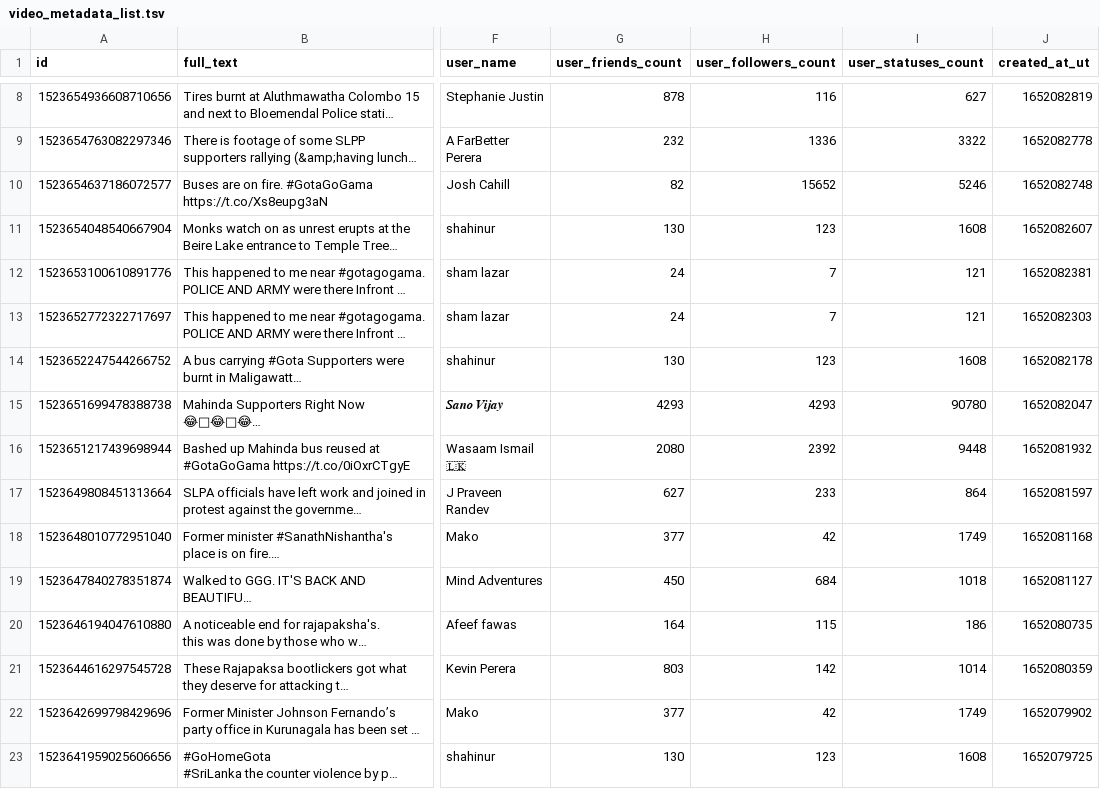
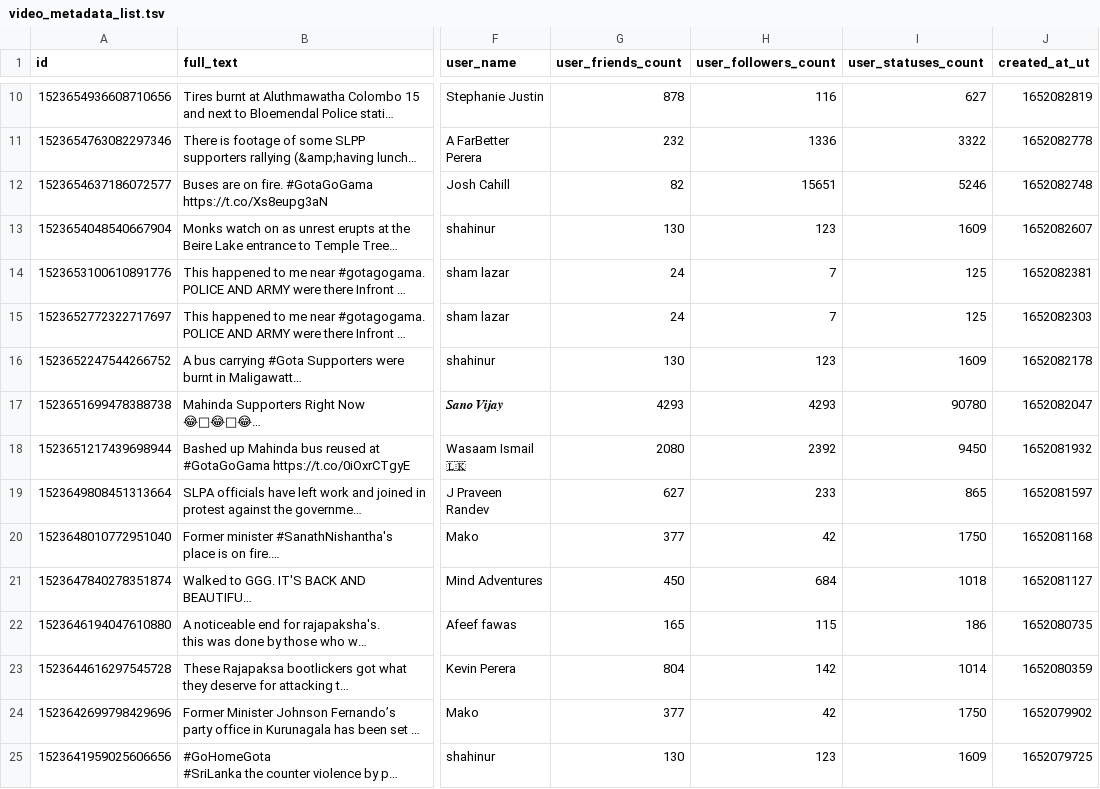
Before and after one commit to nuuuwan/ggg, a TSV file: video_metadata_list.tsv, drawn as a sheet; only a part is shown, gaps mark what is left out; long unchanged cells end in …; addresses are those after the commit; the diff covers the shown part only; the diff names each change by its address in the sheet, - before the commit and + after, or states it on an @@ line.

```diff
--- a/video_metadata_list.tsv
+++ b/video_metadata_list.tsv
-H12 (user_followers_count): 15652
+H12 (user_followers_count): 15651
-I13 (user_statuses_count): 1608
+I13 (user_statuses_count): 1609
-I14:I15 (user_statuses_count): 121
+I14:I15 (user_statuses_count): 125
-I16 (user_statuses_count): 1608
+I16 (user_statuses_count): 1609
-I18 (user_statuses_count): 9448
+I18 (user_statuses_count): 9450
-I19 (user_statuses_count): 864
+I19 (user_statuses_count): 865
-I20 (user_statuses_count): 1749
+I20 (user_statuses_count): 1750
-G22 (user_friends_count): 164
+G22 (user_friends_count): 165
-G23 (user_friends_count): 803
+G23 (user_friends_count): 804
-I24 (user_statuses_count): 1749
+I24 (user_statuses_count): 1750
-I25 (user_statuses_count): 1608
+I25 (user_statuses_count): 1609
```
Also changed, not shown: 2 added rows and 61 edited cells elsewhere in this file, 2 other files.
